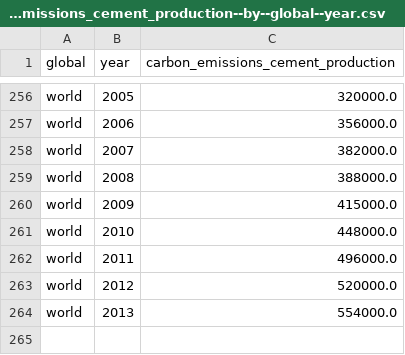
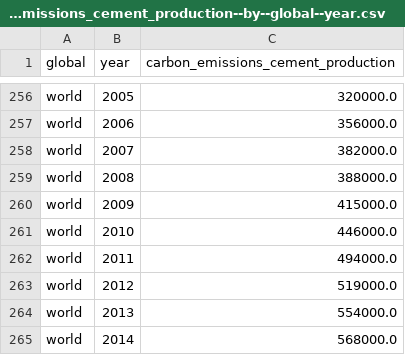
Before and after one commit to open-numbers/ddf--cdiac--co2, a CSV file: ddf--datapoints--carbon_emissions_cement_production--by--global--year.csv, drawn as a sheet; only a part is shown, gaps mark what is left out.

```diff
--- a/ddf--datapoints--carbon_emissions_cement_production--by--global--year.csv
+++ b/ddf--datapoints--carbon_emissions_cement_production--by--global--year.csv
@@ -260,5 +260,6 @@ world,2008,388000.0
 world,2009,415000.0
-world,2010,448000.0
-world,2011,496000.0
-world,2012,520000.0
+world,2010,446000.0
+world,2011,494000.0
+world,2012,519000.0
 world,2013,554000.0
+world,2014,568000.0
```
Also changed, not shown: ddf--datapoints--carbon_emissions_gas_fuel_consumption--by--global--year.csv, ddf--datapoints--carbon_emissions_liquid_fuel_consumption--by--global--year.csv, 15 other files.
